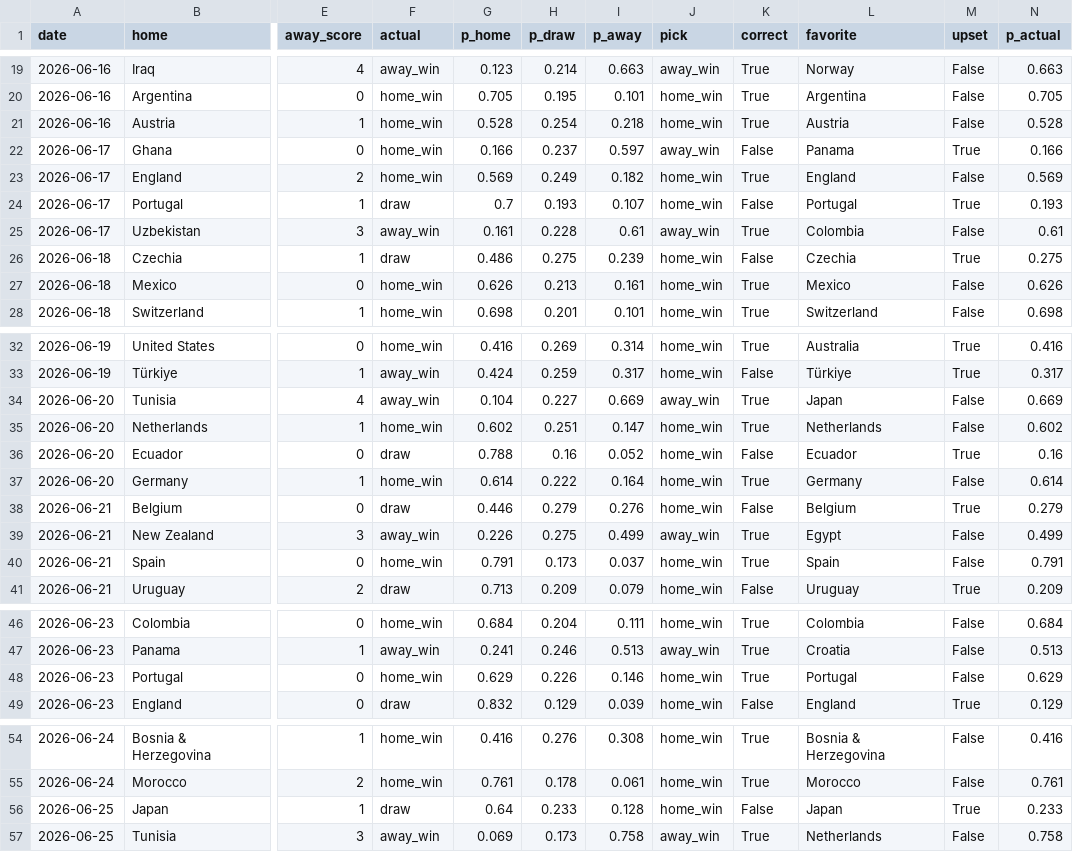
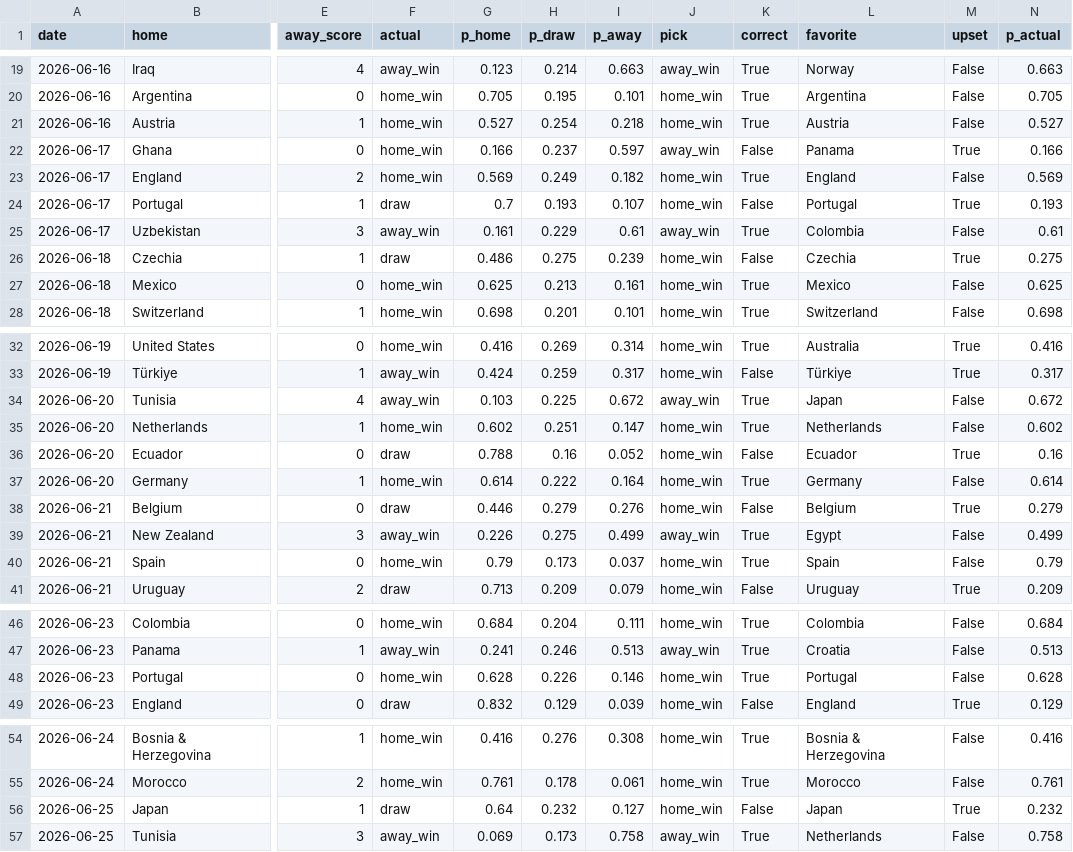
Before and after one commit to nmashiat/wc2026-command-center, a CSV file: outputs/wc2026_results.csv, drawn as a sheet; only a part is shown, gaps mark what is left out; the diff covers the shown part only; the diff names each change by its address in the sheet, - before the commit and + after, or states it on an @@ line.

```diff
--- a/outputs/wc2026_results.csv
+++ b/outputs/wc2026_results.csv
-G21 (p_home): 0.528
+G21 (p_home): 0.527
-N21 (p_actual): 0.528
+N21 (p_actual): 0.527
-H25 (p_draw): 0.228
+H25 (p_draw): 0.229
-G27 (p_home): 0.626
+G27 (p_home): 0.625
-N27 (p_actual): 0.626
+N27 (p_actual): 0.625
-G34 (p_home): 0.104
+G34 (p_home): 0.103
-H34 (p_draw): 0.227
+H34 (p_draw): 0.225
-I34 (p_away): 0.669
+I34 (p_away): 0.672
-N34 (p_actual): 0.669
+N34 (p_actual): 0.672
-G40 (p_home): 0.791
+G40 (p_home): 0.79
-N40 (p_actual): 0.791
+N40 (p_actual): 0.79
-G48 (p_home): 0.629
+G48 (p_home): 0.628
-N48 (p_actual): 0.629
+N48 (p_actual): 0.628
-H56 (p_draw): 0.233
+H56 (p_draw): 0.232
-I56 (p_away): 0.128
+I56 (p_away): 0.127
-N56 (p_actual): 0.233
+N56 (p_actual): 0.232
```
Also changed, not shown: 4 edited cells elsewhere in this file, outputs/team_kpis.csv, 5 other files.
